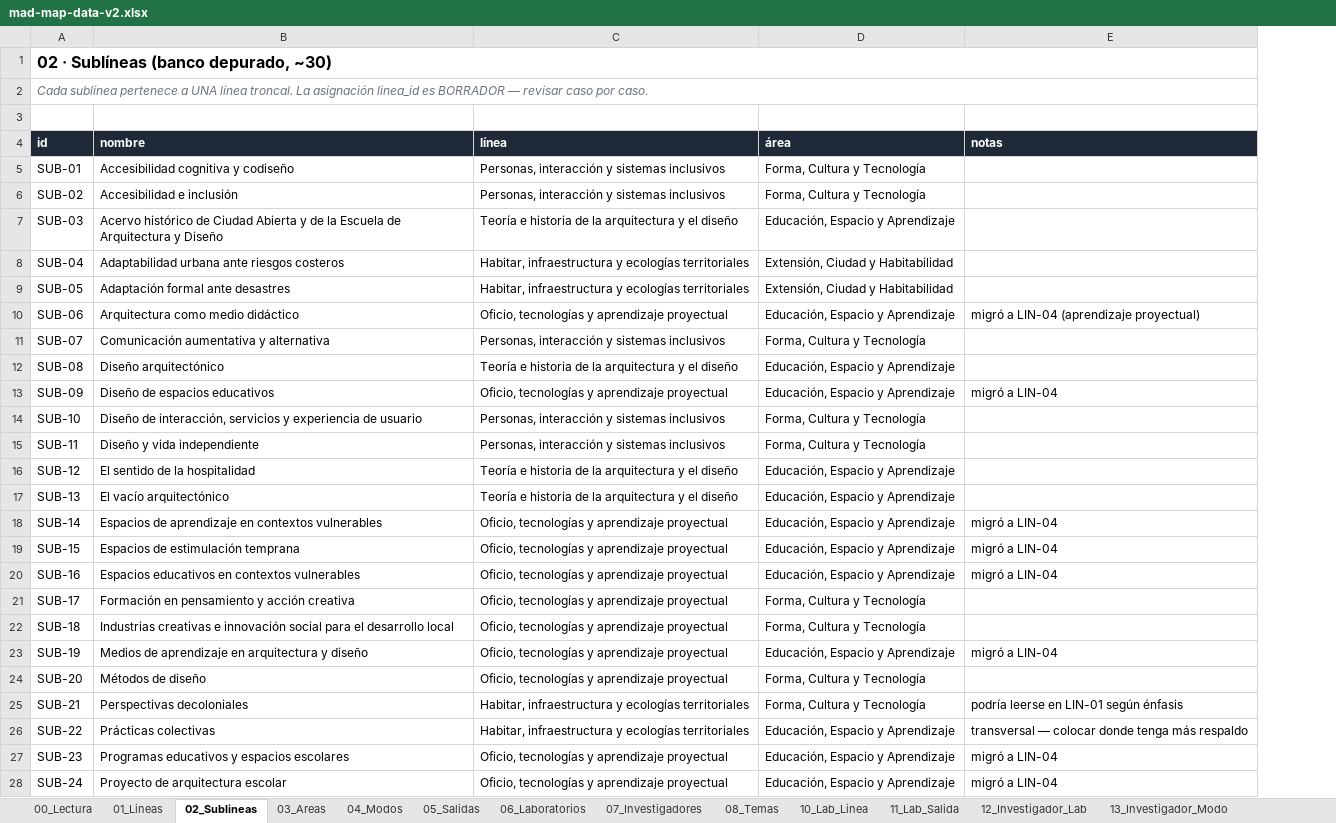
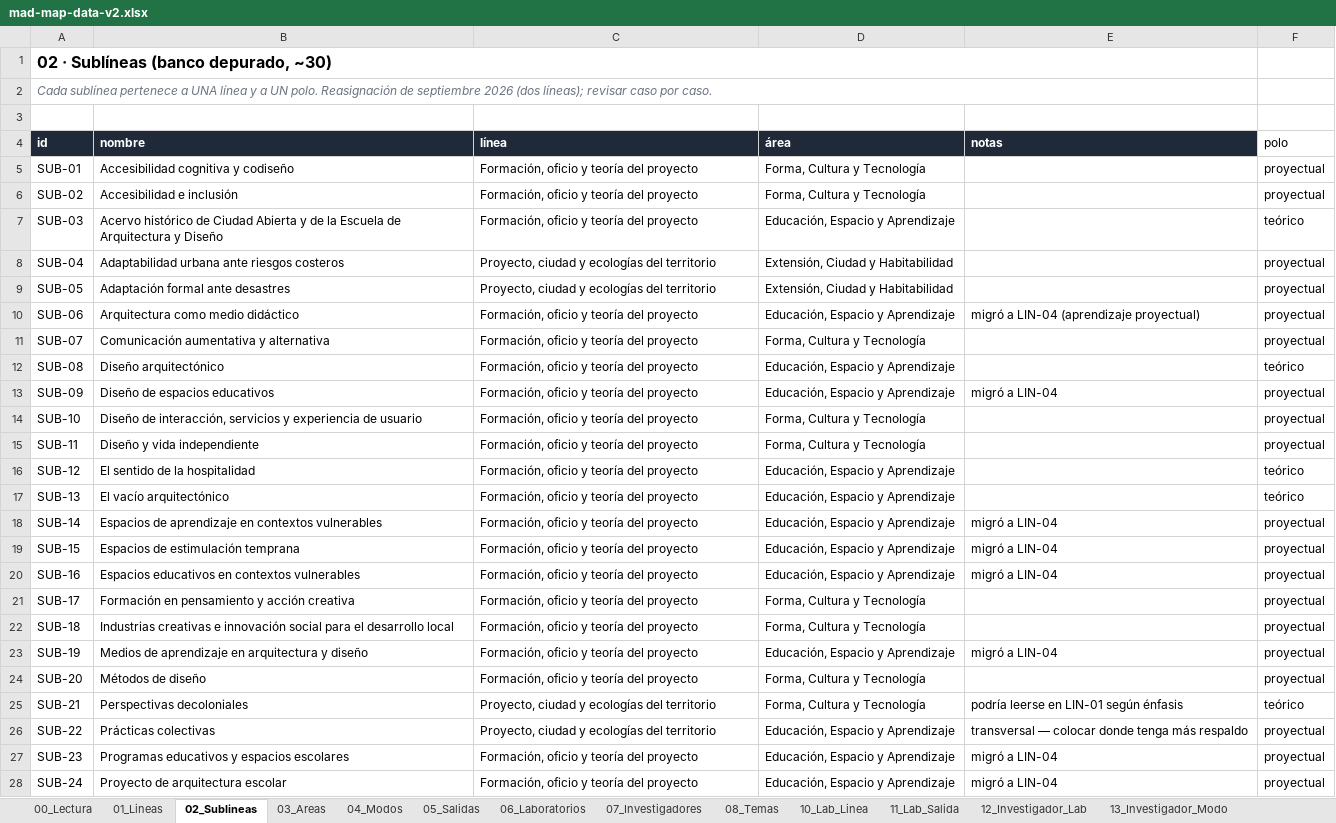
Before and after one commit to eadpucv/investigacion-ead, an Excel workbook: mad-map-data-v2.xlsx, sheet 02_Sublineas, drawn as a sheet; only a part is shown; values as stored, in another font and other column widths than the file's, no borders; the diff covers the shown part only; the diff names each change by its address in the sheet, - before the commit and + after, or states it on an @@ line.

Commit message:
ajustes a 2 líneas de investigación

```diff
--- a/mad-map-data-v2.xlsx (sheet 02_Sublineas)
+++ b/mad-map-data-v2.xlsx (sheet 02_Sublineas)
+column F (polo), rows 5-28: proyectual | proyectual | teórico | proyectual | proyectual | proyectual | proyectual | teórico | proyectual | proyectual | proyectual | teórico | teórico | proyectual | proyectual | proyectual | proyectual | proyectual | proyectual | proyectual | teórico | proyectual | proyectual | proyectual
-A2 (id): …UNA línea troncal. La asignación linea_id es BORRADOR — revisar caso…
+A2 (id): …UNA línea y a UN polo. Reasignación de septiembre 2026 (dos líneas); revisar caso…
-C5:C6 (línea): Personas, interacción y sistemas inclusivos
+C5:C6 (línea): Formación, oficio y teoría del proyecto
-C7 (línea): Teoría e historia de la arquitectura y el diseño
+C7 (línea): Formación, oficio y teoría del proyecto
-C8:C9 (línea): Habitar, infraestructura y ecologías territoriales
+C8:C9 (línea): Proyecto, ciudad y ecologías del territorio
-C10 (línea): Oficio, tecnologías y aprendizaje proyectual
+C10 (línea): Formación, oficio y teoría del proyecto
-C11 (línea): Personas, interacción y sistemas inclusivos
+C11 (línea): Formación, oficio y teoría del proyecto
-C12 (línea): Teoría e historia de la arquitectura y el diseño
+C12 (línea): Formación, oficio y teoría del proyecto
-C13 (línea): Oficio, tecnologías y aprendizaje proyectual
+C13 (línea): Formación, oficio y teoría del proyecto
-C14:C15 (línea): Personas, interacción y sistemas inclusivos
+C14:C15 (línea): Formación, oficio y teoría del proyecto
-C16:C17 (línea): Teoría e historia de la arquitectura y el diseño
+C16:C17 (línea): Formación, oficio y teoría del proyecto
-C18:C24 (línea): Oficio, tecnologías y aprendizaje proyectual
+C18:C24 (línea): Formación, oficio y teoría del proyecto
-C25:C26 (línea): Habitar, infraestructura y ecologías territoriales
+C25:C26 (línea): Proyecto, ciudad y ecologías del territorio
-C27:C28 (línea): Oficio, tecnologías y aprendizaje proyectual
+C27:C28 (línea): Formación, oficio y teoría del proyecto
```
Also changed, not shown: 29 edited cells elsewhere in this sheet, sheet 14_Linea_Modo, sheet 01_Lineas, sheet 10_Lab_Linea, sheet 00_Lectura, sheet 17_Sello, 13 other files.
